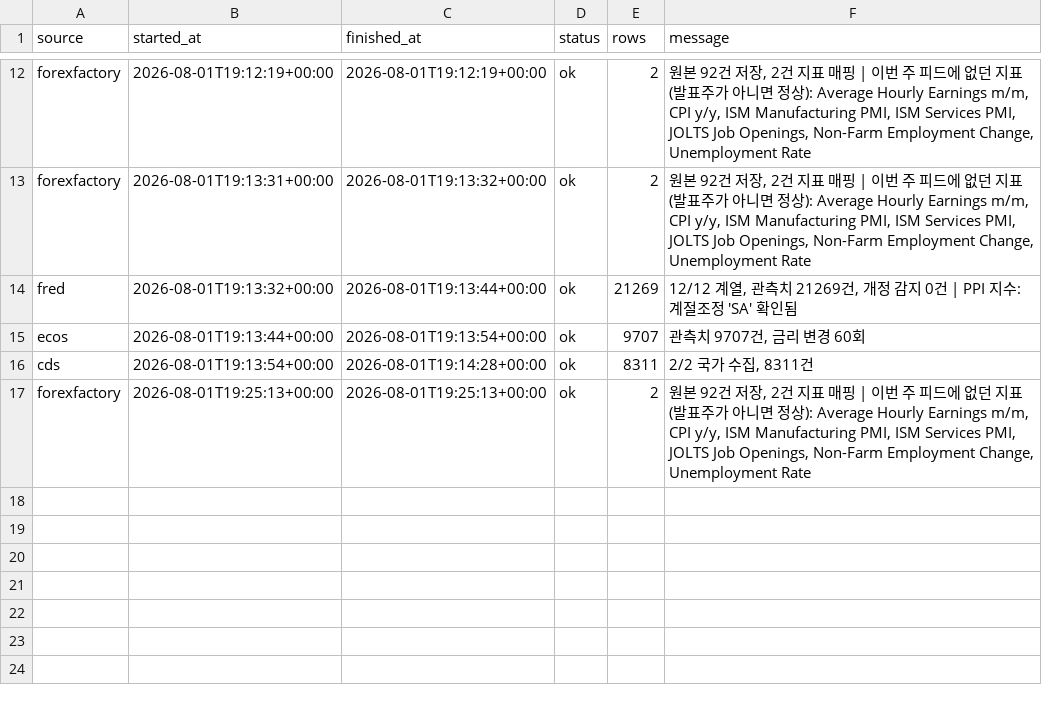
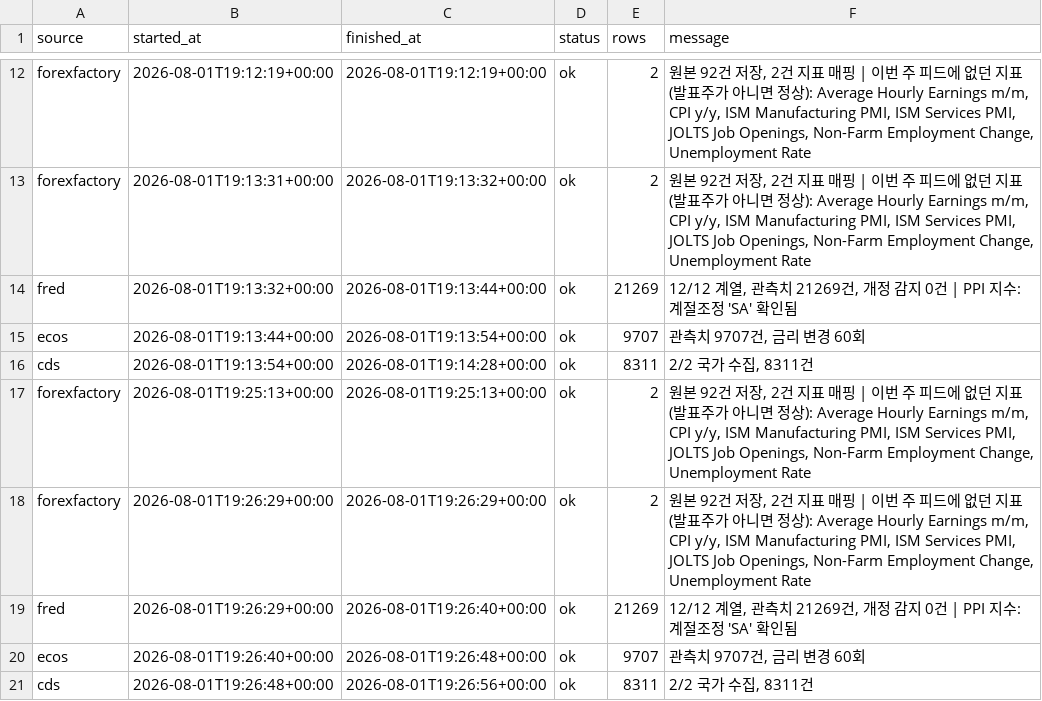
Before and after one commit to greyx9-sketch/macro, a CSV file: data/fetch_log.csv, drawn as a sheet; only a part is shown, gaps mark what is left out.

```diff
--- a/data/fetch_log.csv
+++ b/data/fetch_log.csv
@@ -17 +17,5 @@ cds,2026-08-01T19:13:54+00:00,2026-08-01T19:14:28+00:00,ok,8311,"2/2 국가 수
 forexfactory,2026-08-01T19:25:13+00:00,2026-08-01T19:25:13+00:00,ok,2,"원본 92건 저장, 2건 지표 매핑 | 이번 주 피드에 없던 지표(발표주가 아니면 정상): Average Hourly Earnings m/m, CPI y/y, ISM Manufacturing PMI, ISM Services PMI, JOLTS Job Openings, Non-Farm Employment Change, Unemployment Rate"
+forexfactory,2026-08-01T19:26:29+00:00,2026-08-01T19:26:29+00:00,ok,2,"원본 92건 저장, 2건 지표 매핑 | 이번 주 피드에 없던 지표(발표주가 아니면 정상): Average Hourly Earnings m/m, CPI y/y, ISM Manufacturing PMI, ISM Services PMI, JOLTS Job Openings, Non-Farm Employment Change, Unemployment Rate"
+fred,2026-08-01T19:26:29+00:00,2026-08-01T19:26:40+00:00,ok,21269,"12/12 계열, 관측치 21269건, 개정 감지 0건 | PPI 지수: 계절조정 'SA' 확인됨"
+ecos,2026-08-01T19:26:40+00:00,2026-08-01T19:26:48+00:00,ok,9707,"관측치 9707건, 금리 변경 60회"
+cds,2026-08-01T19:26:48+00:00,2026-08-01T19:26:56+00:00,ok,8311,"2/2 국가 수집, 8311건"
```
Also changed, not shown: data/calendar_events.csv, 3 other files.
